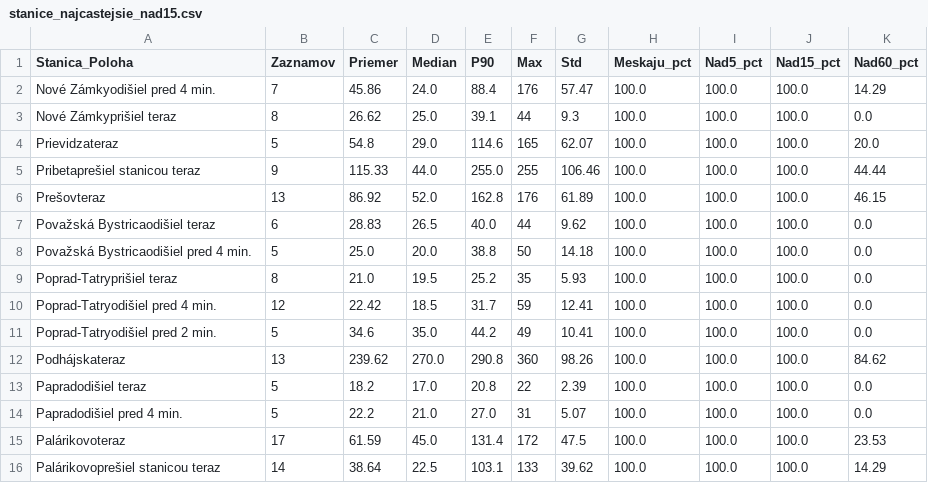
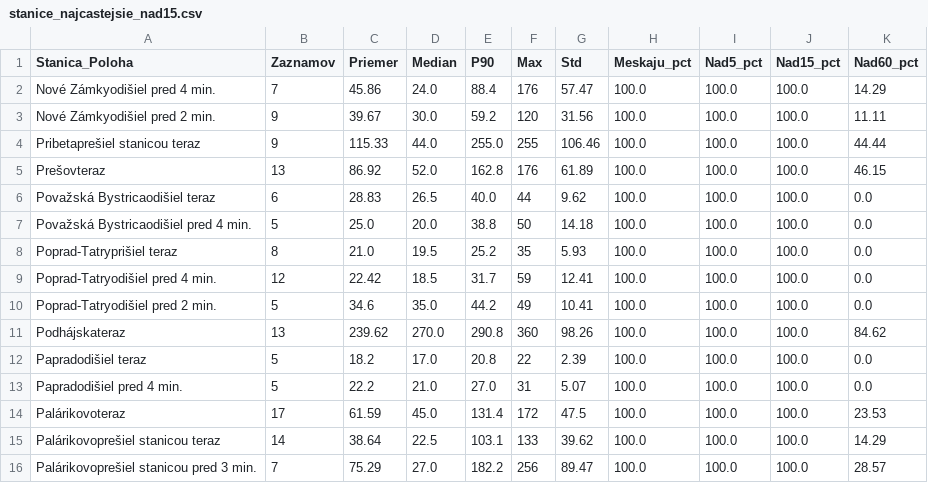
Before and after one commit to lalasonycierny/idos-meskanie, a CSV file: statistiky/stanice_najcastejsie_nad15.csv, drawn as a sheet.

```diff
--- a/statistiky/stanice_najcastejsie_nad15.csv
+++ b/statistiky/stanice_najcastejsie_nad15.csv
@@ -2,4 +2,3 @@
 Nové Zámkyodišiel pred 4 min.;7;45.86;24.0;88.4;176;57.47;100.0;100.0;100.0;14.29
-Nové Zámkyprišiel teraz;8;26.62;25.0;39.1;44;9.3;100.0;100.0;100.0;0.0
-Prievidzateraz;5;54.8;29.0;114.6;165;62.07;100.0;100.0;100.0;20.0
+Nové Zámkyodišiel pred 2 min.;9;39.67;30.0;59.2;120;31.56;100.0;100.0;100.0;11.11
 Pribetaprešiel stanicou teraz;9;115.33;44.0;255.0;255;106.46;100.0;100.0;100.0;44.44
@@ -16 +15,2 @@ Palárikovoteraz;17;61.59;45.0;131.4;172;47.5;100.0;100.0;100.0;23.53
 Palárikovoprešiel stanicou teraz;14;38.64;22.5;103.1;133;39.62;100.0;100.0;100.0;14.29
+Palárikovoprešiel stanicou pred 3 min.;7;75.29;27.0;182.2;256;89.47;100.0;100.0;100.0;28.57
```
Also changed, not shown: data/denne_agregaty.csv, statistiky/denne.csv, 36 other files.
